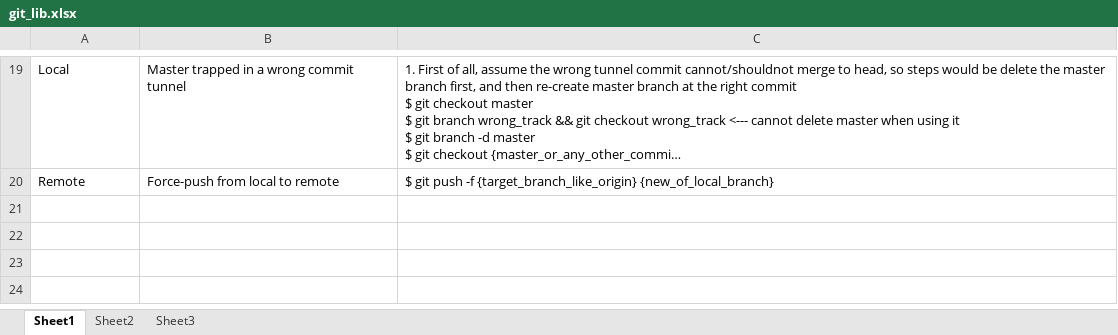
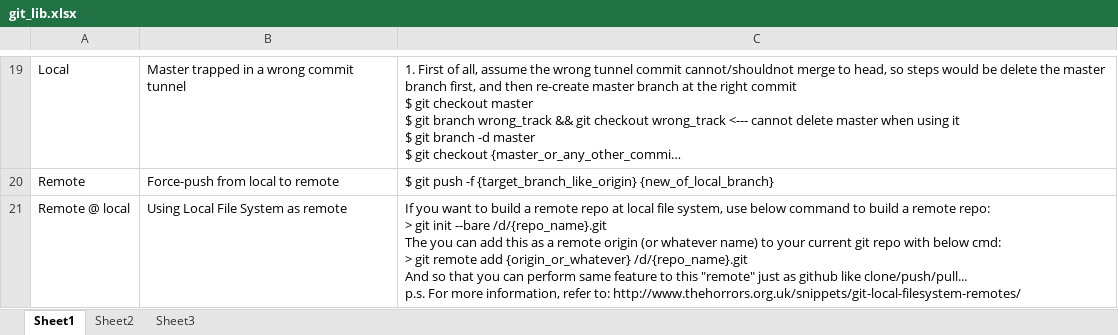
Before and after one commit to mylesieong/code_library, an Excel workbook: git_lib.xlsx, sheet Sheet1, drawn as a sheet; only a part is shown, gaps mark what is left out; long unchanged cells end in …; values as stored, in another font and other column widths than the file's, no borders; ↵ is a line break in a cell; the diff names each change by its address in the sheet, - before the commit and + after, or states it on an @@ line.

Commit message:
Add git entry talks about using a local folder as "remote repo"

```diff
--- a/git_lib.xlsx (sheet Sheet1)
+++ b/git_lib.xlsx (sheet Sheet1)
+row 21: Remote @ local | Using Local File System as remote | If you want to build a remote repo at local file system, use below command to build a remote repo: ↵ > git init --bare /d/{repo_name}.git ↵ The you can add this as a remote origin (or whatever name) to your current git repo with below cmd: ↵ > git remote add {origin_or_whatever} /d/{repo_name}.git ↵ And so that you can perform same feature to this "remote" just as github like clone/push/pull... ↵ p.s. For more information, refer to: http://www.thehorrors.org.uk/snippets/git-local-filesystem-remotes/
```
